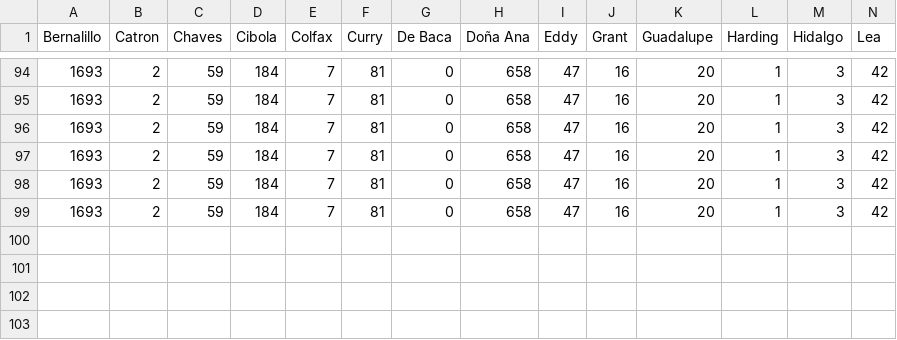
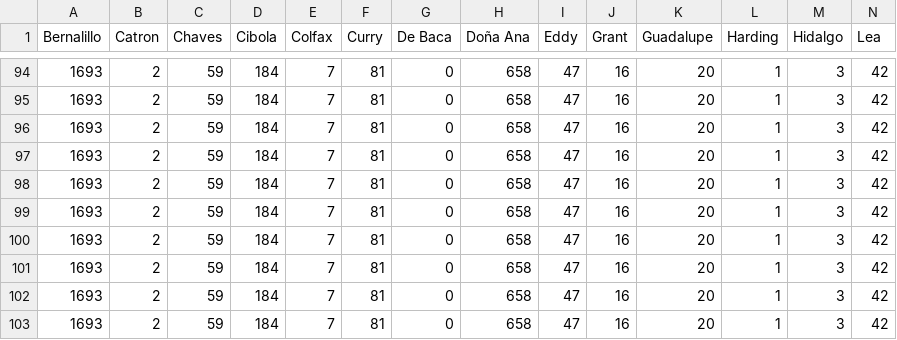
Before and after one commit to jonzingale/jonzingale.github.io, a CSV file: covid19/data/county.csv, drawn as a sheet; only a part is shown, gaps mark what is left out; rows hold the shown columns only; the diff names each change by its address in the sheet, - before the commit and + after, or states it on an @@ line.

Commit message:
daily data

```diff
--- a/covid19/data/county.csv
+++ b/covid19/data/county.csv
+row 100: 1693 | 2 | 59 | 184 | 7 | 81 | 0 | 658 | 47 | 16 | 20 | 1 | 3 | 42
+row 101: 1693 | 2 | 59 | 184 | 7 | 81 | 0 | 658 | 47 | 16 | 20 | 1 | 3 | 42
+row 102: 1693 | 2 | 59 | 184 | 7 | 81 | 0 | 658 | 47 | 16 | 20 | 1 | 3 | 42
+row 103: 1693 | 2 | 59 | 184 | 7 | 81 | 0 | 658 | 47 | 16 | 20 | 1 | 3 | 42
```
Also changed, not shown: covid19/data/age.csv, covid19/data/data.csv.
